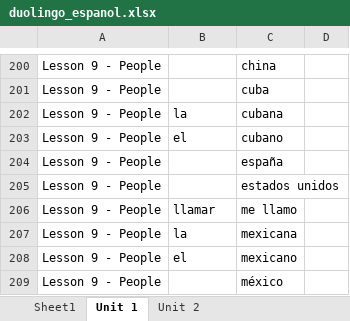
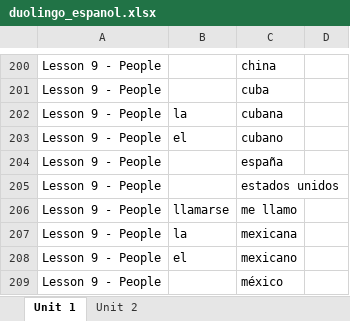
Before and after one commit to Chunngai/duolingo-words-extracter, an Excel workbook: duolingo_espanol.xlsx, sheet Unit 1, drawn as a sheet; only a part is shown, gaps mark what is left out; values as stored, in another font and other column widths than the file's, no borders; the diff names each change by its address in the sheet, - before the commit and + after, or states it on an @@ line.

```diff
--- a/duolingo_espanol.xlsx (sheet Unit 1)
+++ b/duolingo_espanol.xlsx (sheet Unit 1)
-sheet tab: Sheet1
-B206: llamar
+B206: llamarse
```
Also changed, not shown: sheet Unit 2, 1 other file.
